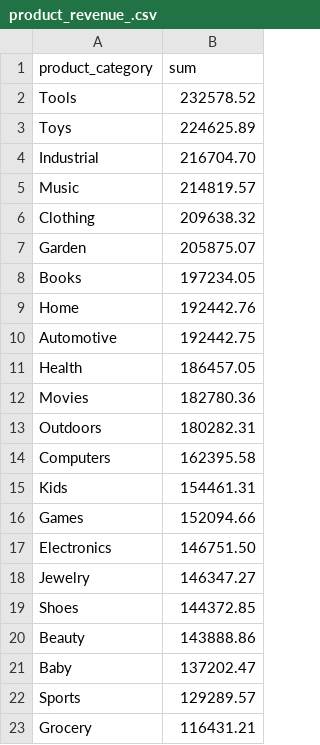
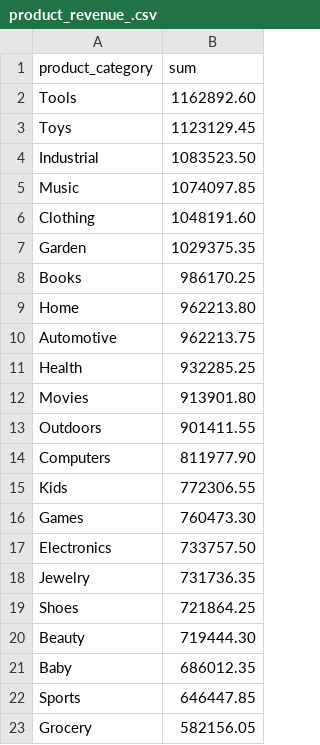
Before and after one commit to davidemok/Spec1, a CSV file: product_revenue_.csv, drawn as a sheet.

```diff
--- a/product_revenue_.csv
+++ b/product_revenue_.csv
@@ -1,23 +1,23 @@
 product_category,sum
-Tools,232578.52
-Toys,224625.89
-Industrial,216704.70
-Music,214819.57
-Clothing,209638.32
-Garden,205875.07
-Books,197234.05
-Home,192442.76
-Automotive,192442.75
-Health,186457.05
-Movies,182780.36
-Outdoors,180282.31
-Computers,162395.58
-Kids,154461.31
-Games,152094.66
-Electronics,146751.50
-Jewelry,146347.27
-Shoes,144372.85
-Beauty,143888.86
-Baby,137202.47
-Sports,129289.57
-Grocery,116431.21
+Tools,1162892.60
+Toys,1123129.45
+Industrial,1083523.50
+Music,1074097.85
+Clothing,1048191.60
+Garden,1029375.35
+Books,986170.25
+Home,962213.80
+Automotive,962213.75
+Health,932285.25
+Movies,913901.80
+Outdoors,901411.55
+Computers,811977.90
+Kids,772306.55
+Games,760473.30
+Electronics,733757.50
+Jewelry,731736.35
+Shoes,721864.25
+Beauty,719444.30
+Baby,686012.35
+Sports,646447.85
+Grocery,582156.05
```
Also changed, not shown: 5 other files.
